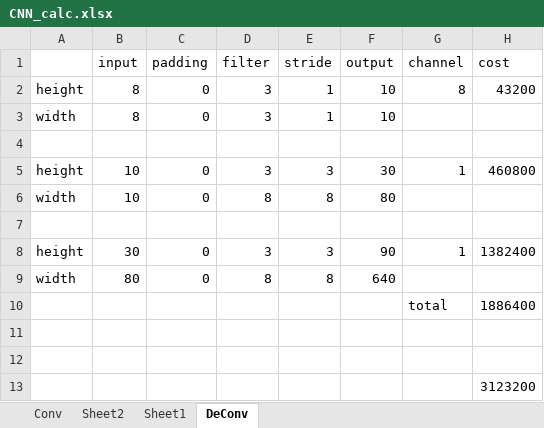
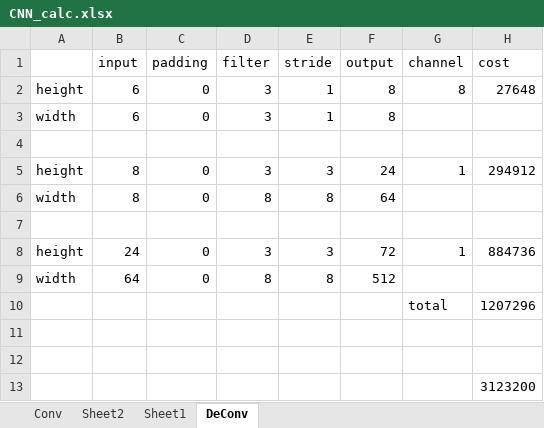
Before and after one commit to shtsno24/FCN4p-car, an Excel workbook: CNN_calc.xlsx, sheet DeConv, drawn as a sheet; values as stored, in another font and other column widths than the file's, no borders; the diff names each change by its address in the sheet, - before the commit and + after, or states it on an @@ line.

```diff
--- a/CNN_calc.xlsx (sheet DeConv)
+++ b/CNN_calc.xlsx (sheet DeConv)
-B2:B3 (input): 8
+B2:B3 (input): 6
-F2:F3 (output): 10
+F2:F3 (output): 8
-H2 (cost): 43200
+H2 (cost): 27648
-B5:B6 (input): 10
+B5:B6 (input): 8
-F5 (output): 30
+F5 (output): 24
-H5 (cost): 460800
+H5 (cost): 294912
-F6 (output): 80
+F6 (output): 64
-B8 (input): 30
+B8 (input): 24
-F8 (output): 90
+F8 (output): 72
-H8 (cost): 1382400
+H8 (cost): 884736
-B9 (input): 80
+B9 (input): 64
-F9 (output): 640
+F9 (output): 512
-H10 (cost): 1886400
+H10 (cost): 1207296
```
Also changed, not shown: sheet Conv, 7 other files.
